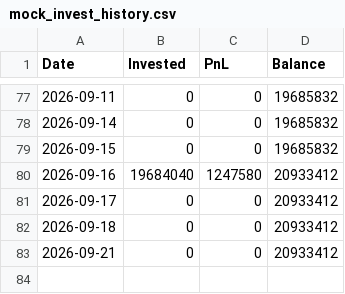
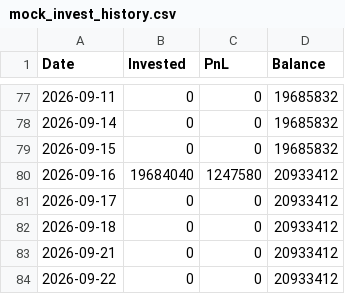
Before and after one commit to bong93/Stock_Advisor_DASHBOARD, a CSV file: mock_invest_history.csv, drawn as a sheet; only a part is shown, gaps mark what is left out.

```diff
--- a/mock_invest_history.csv
+++ b/mock_invest_history.csv
@@ -83 +83,2 @@
 2026-09-21,0,0,20933412
+2026-09-22,0,0,20933412
```
